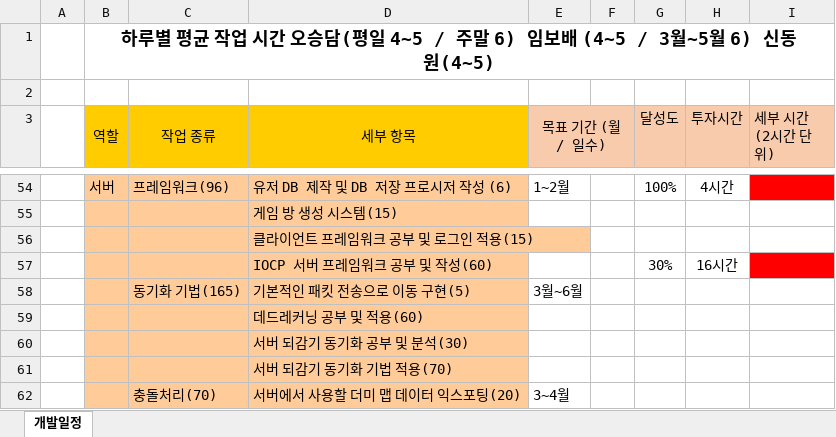
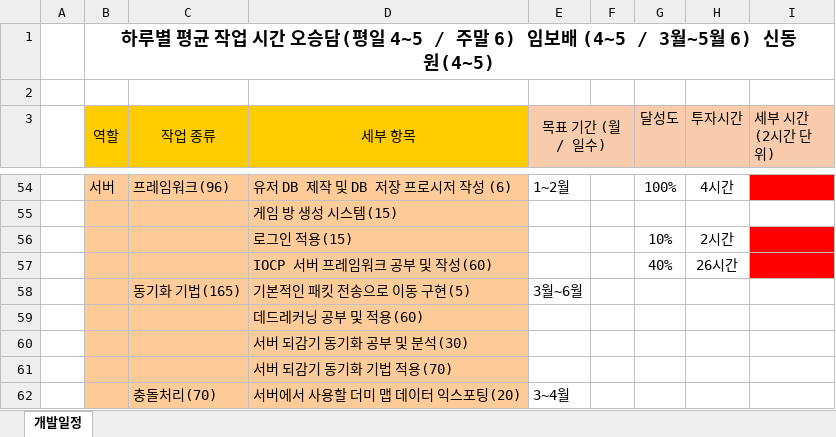
Before and after one commit to 2023SeniorProject/Avoid-The-Boss, an Excel workbook: schedule/temp.xlsx, sheet 개발일정, drawn as a sheet; only a part is shown, gaps mark what is left out; values as stored, in another font and other column widths than the file's, no borders; charts and pictures not drawn; removed rows and columns are numbered as before the commit, all else as after; the diff names each change by its address in the sheet, - before the commit and + after, or states it on an @@ line.

Commit message:
일정표 수정

```diff
--- a/schedule/temp.xlsx (sheet 개발일정)
+++ b/schedule/temp.xlsx (sheet 개발일정)
-row 56:  |  |  | 클라이언트 프레임워크 공부 및 로그인 적용(15)
-row 57:  |  |  | IOCP 서버 프레임워크 공부 및 작성(60) |  |  | 30% | 16시간
+row 56:  |  |  | 로그인 적용(15) |  |  | 10% | 2시간
+row 57:  |  |  | IOCP 서버 프레임워크 공부 및 작성(60) |  |  | 40% | 26시간
```
